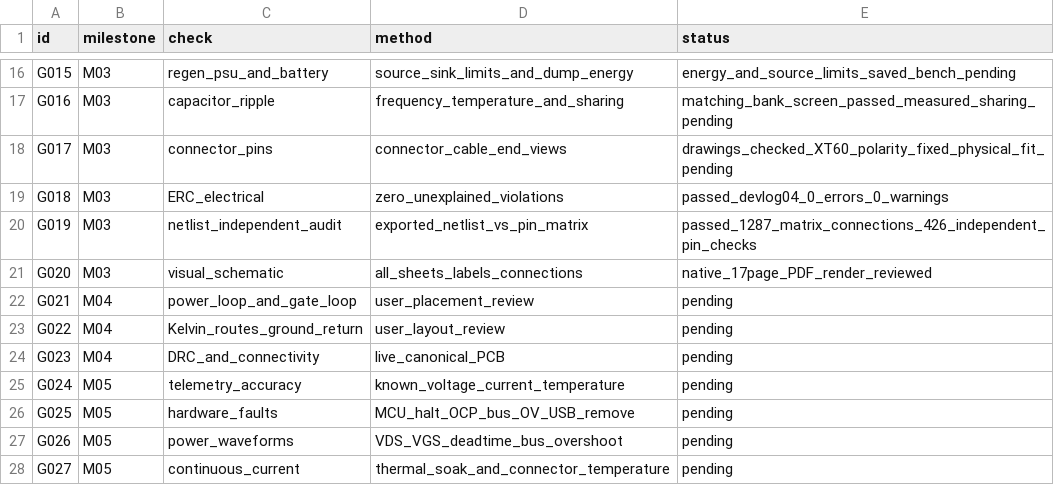
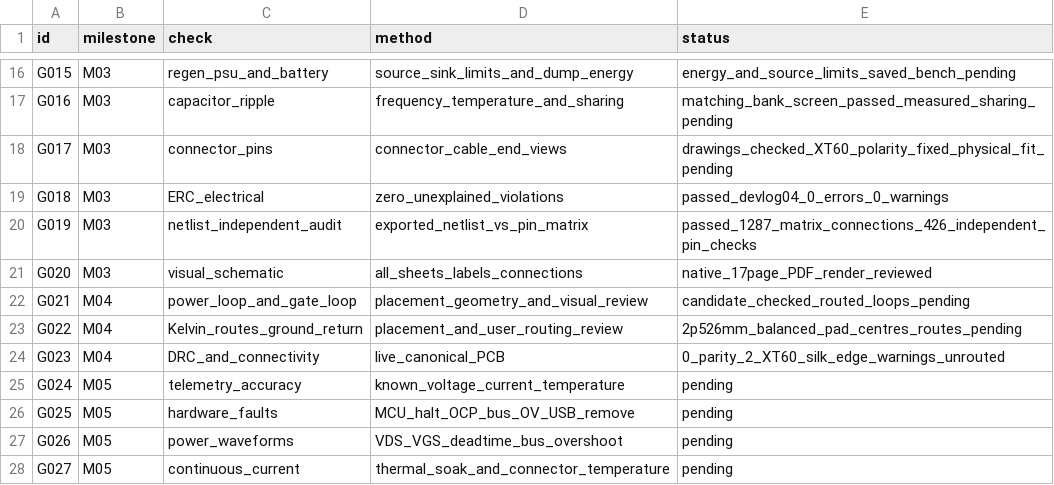
Before and after one commit to EwoudVV/bldc-esc, a CSV file: engineering/review_gates.csv, drawn as a sheet; only a part is shown, gaps mark what is left out.

```diff
--- a/engineering/review_gates.csv
+++ b/engineering/review_gates.csv
@@ -21,5 +21,5 @@ G019,M03,netlist_independent_audit,exported_netlist_vs_pin_matrix,passed_1287_ma
 G020,M03,visual_schematic,all_sheets_labels_connections,native_17page_PDF_render_reviewed
-G021,M04,power_loop_and_gate_loop,user_placement_review,pending
-G022,M04,Kelvin_routes_ground_return,user_layout_review,pending
-G023,M04,DRC_and_connectivity,live_canonical_PCB,pending
+G021,M04,power_loop_and_gate_loop,placement_geometry_and_visual_review,candidate_checked_routed_loops_pending
+G022,M04,Kelvin_routes_ground_return,placement_and_user_routing_review,2p526mm_balanced_pad_centres_routes_pending
+G023,M04,DRC_and_connectivity,live_canonical_PCB,0_parity_2_XT60_silk_edge_warnings_unrouted
 G024,M05,telemetry_accuracy,known_voltage_current_temperature,pending
```
Also changed, not shown: engineering/requirements.csv, engineering/status.csv, 19 other files.
